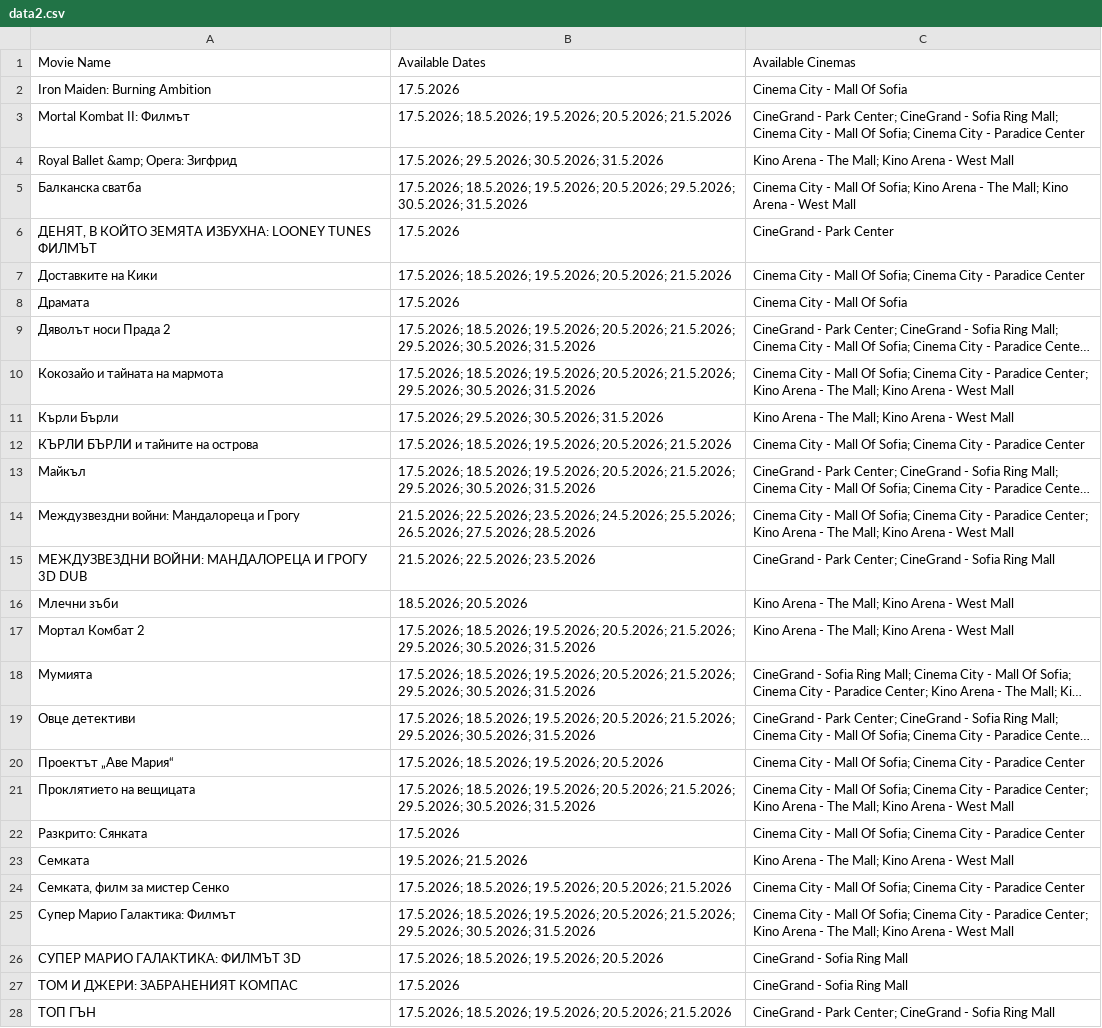
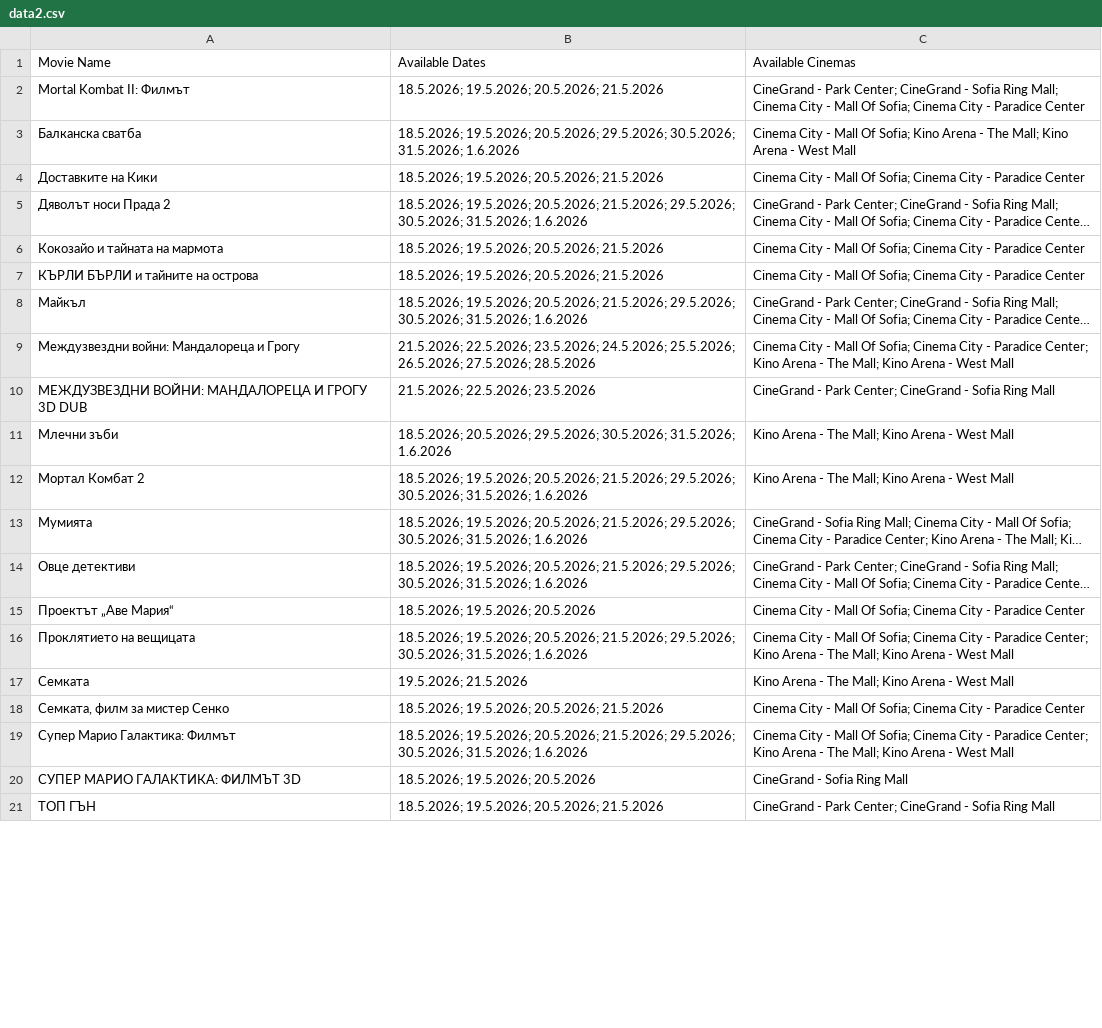
Before and after one commit to darakion/CinemaSearch, a CSV file: data2.csv, drawn as a sheet; only a part is shown; long unchanged cells end in …; removed rows and columns are numbered as before the commit, all else as after; the diff covers the shown part only; the diff names each change by its address in the sheet, - before the commit and + after, or states it on an @@ line.

```diff
--- a/data2.csv
+++ b/data2.csv
-row 2: Iron Maiden: Burning Ambition | 17.5.2026 | Cinema City - Mall Of Sofia
-B2 (Available Dates): 17.5.2026; 18.5.2026; 19.5.2026;…
+B2 (Available Dates): 18.5.2026; 19.5.2026;…
-row 4: Royal Ballet &amp; Opera: Зигфрид | 17.5.2026; 29.5.2026; 30.5.2026; 31.5.2026 | Kino Arena - The Mall; Kino Arena - West Mall
-B3 (Available Dates): 17.5.2026; 18.5.2026; 19.5.2026; 20.5.2026; 29.5.2026; 30.5.2026; 31.5.2026
+B3 (Available Dates): 18.5.2026; 19.5.2026; 20.5.2026; 29.5.2026; 30.5.2026; 31.5.2026; 1.6.2026
-row 6: ДЕНЯТ, В КОЙТО ЗЕМЯТА ИЗБУХНА: LOONEY TUNES ФИЛМЪТ | 17.5.2026 | CineGrand - Park Center
-B4 (Available Dates): 17.5.2026; 18.5.2026; 19.5.2026;…
+B4 (Available Dates): 18.5.2026; 19.5.2026;…
-row 8: Драмата | 17.5.2026 | Cinema City - Mall Of Sofia
-B5 (Available Dates): 17.5.2026; 18.5.2026; 19.5.2026; 20.5.2026; 21.5.2026; 29.5.2026; 30.5.2026; 31.5.2026
+B5 (Available Dates): 18.5.2026; 19.5.2026; 20.5.2026; 21.5.2026; 29.5.2026; 30.5.2026; 31.5.2026; 1.6.2026
-B6 (Available Dates): 17.5.2026; 18.5.2026; 19.5.2026; 20.5.2026; 21.5.2026; 29.5.2026; 30.5.2026; 31.5.2026
+B6 (Available Dates): 18.5.2026; 19.5.2026; 20.5.2026; 21.5.2026
-C6 (Available Cinemas): …- Paradice Center; Kino Arena - The Mall; Kino Arena - West Mall
+C6 (Available Cinemas): …- Paradice Center
-row 11: Кърли Бърли | 17.5.2026; 29.5.2026; 30.5.2026; 31.5.2026 | Kino Arena - The Mall; Kino Arena - West Mall
-B7 (Available Dates): 17.5.2026; 18.5.2026; 19.5.2026;…
+B7 (Available Dates): 18.5.2026; 19.5.2026;…
-B8 (Available Dates): 17.5.2026; 18.5.2026; 19.5.2026; 20.5.2026; 21.5.2026; 29.5.2026; 30.5.2026; 31.5.2026
+B8 (Available Dates): 18.5.2026; 19.5.2026; 20.5.2026; 21.5.2026; 29.5.2026; 30.5.2026; 31.5.2026; 1.6.2026
-B11 (Available Dates): 18.5.2026; 20.5.2026
+B11 (Available Dates): 18.5.2026; 20.5.2026; 29.5.2026; 30.5.2026; 31.5.2026; 1.6.2026
-B12:B14 (Available Dates): 17.5.2026; 18.5.2026; 19.5.2026; 20.5.2026; 21.5.2026; 29.5.2026; 30.5.2026; 31.5.2026
+B12:B14 (Available Dates): 18.5.2026; 19.5.2026; 20.5.2026; 21.5.2026; 29.5.2026; 30.5.2026; 31.5.2026; 1.6.2026
-B15 (Available Dates): 17.5.2026; 18.5.2026; 19.5.2026; 20.5.2026
+B15 (Available Dates): 18.5.2026; 19.5.2026; 20.5.2026
-B16 (Available Dates): 17.5.2026; 18.5.2026; 19.5.2026; 20.5.2026; 21.5.2026; 29.5.2026; 30.5.2026; 31.5.2026
+B16 (Available Dates): 18.5.2026; 19.5.2026; 20.5.2026; 21.5.2026; 29.5.2026; 30.5.2026; 31.5.2026; 1.6.2026
-row 22: Разкрито: Сянката | 17.5.2026 | Cinema City - Mall Of Sofia; Cinema City - Paradice Center
-B18 (Available Dates): 17.5.2026; 18.5.2026; 19.5.2026;…
+B18 (Available Dates): 18.5.2026; 19.5.2026;…
-B19 (Available Dates): 17.5.2026; 18.5.2026; 19.5.2026; 20.5.2026; 21.5.2026; 29.5.2026; 30.5.2026; 31.5.2026
+B19 (Available Dates): 18.5.2026; 19.5.2026; 20.5.2026; 21.5.2026; 29.5.2026; 30.5.2026; 31.5.2026; 1.6.2026
-B20 (Available Dates): 17.5.2026; 18.5.2026; 19.5.2026; 20.5.2026
+B20 (Available Dates): 18.5.2026; 19.5.2026; 20.5.2026
-row 27: ТОМ И ДЖЕРИ: ЗАБРАНЕНИЯТ КОМПАС | 17.5.2026 | CineGrand - Sofia Ring Mall
-B21 (Available Dates): 17.5.2026; 18.5.2026; 19.5.2026;…
+B21 (Available Dates): 18.5.2026; 19.5.2026;…
```
Also changed, not shown: 9 edited cells elsewhere in this file, 1 other file.
